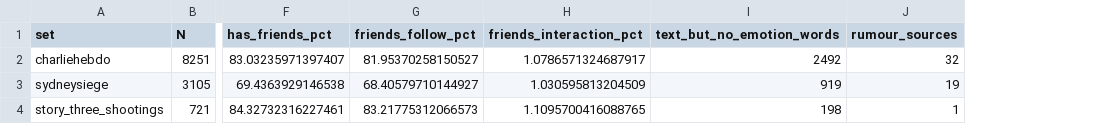
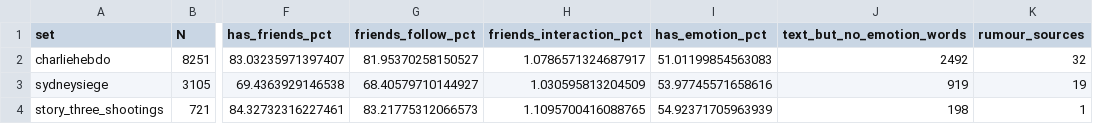
Before and after one commit to Nivithasri/sair_project, a CSV file: results/phase2_coverage.csv, drawn as a sheet; only a part is shown, gaps mark what is left out; the diff names each change by its address in the sheet, - before the commit and + after, or states it on an @@ line.

```diff
--- a/results/phase2_coverage.csv
+++ b/results/phase2_coverage.csv
+column I (has_emotion_pct), rows 2-4: 51.01199854563083 | 53.97745571658616 | 54.92371705963939
```
Also changed, not shown: data/processed/pop_charliehebdo.csv, results/phase2_auc.csv, 12 other files.
